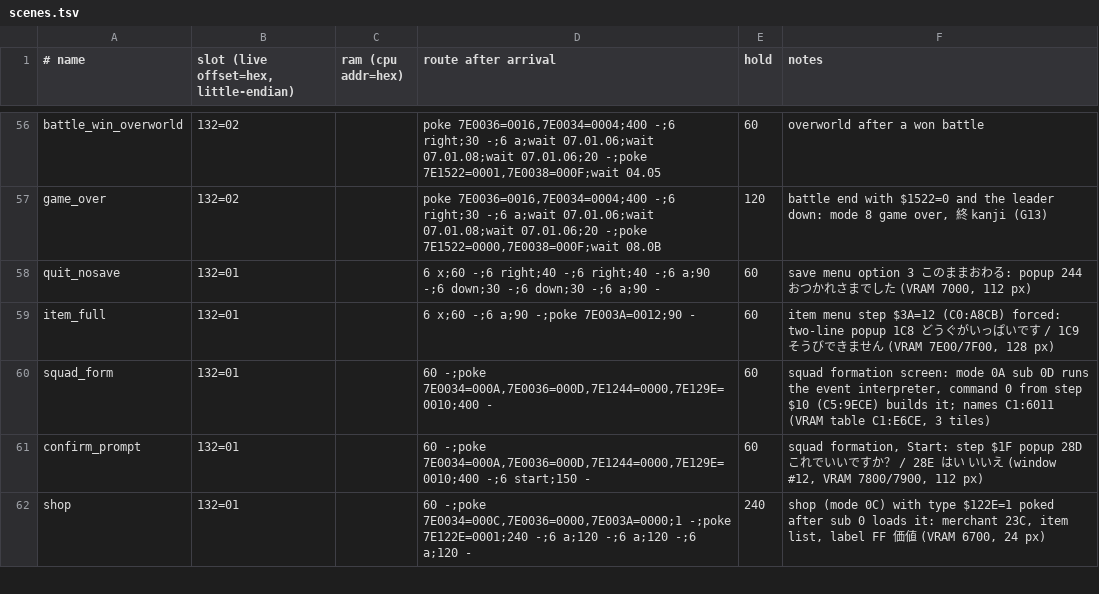
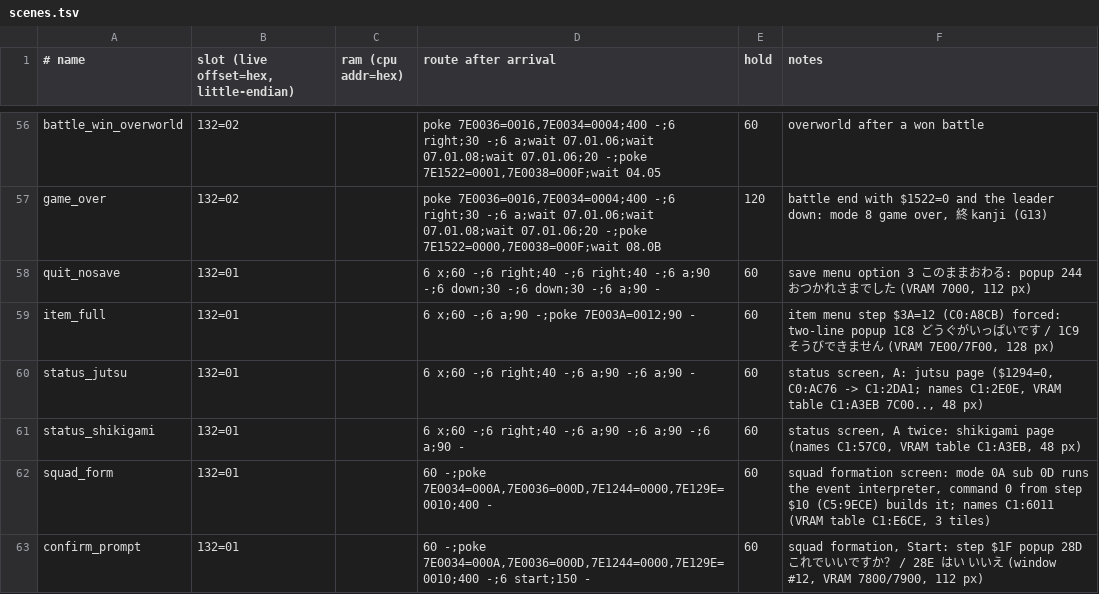
Before and after one commit to minhnhattonthat/heian-fuuunden-en, a TSV file: tools/debug/scenes.tsv, drawn as a sheet; only a part is shown, gaps mark what is left out; the shorter side is filled out with more unchanged rows.

```diff
--- a/tools/debug/scenes.tsv
+++ b/tools/debug/scenes.tsv
@@ -59,2 +59,4 @@ quit_nosave	132=01		6 x;60 -;6 right;40 -;6 right;40 -;6 a;90 -;6 down;30 -;6 do
 item_full	132=01		6 x;60 -;6 a;90 -;poke 7E003A=0012;90 -	60	item menu step $3A=12 (C0:A8CB) forced: two-line popup 1C8 どうぐがいっぱいです / 1C9 そうびできません (VRAM 7E00/7F00, 128 px)
+status_jutsu	132=01		6 x;60 -;6 right;40 -;6 a;90 -;6 a;90 -	60	status screen, A: jutsu page ($1294=0, C0:AC76 -> C1:2DA1; names C1:2E0E, VRAM table C1:A3EB 7C00.., 48 px)
+status_shikigami	132=01		6 x;60 -;6 right;40 -;6 a;90 -;6 a;90 -;6 a;90 -	60	status screen, A twice: shikigami page (names C1:57C0, VRAM table C1:A3EB, 48 px)
 squad_form	132=01		60 -;poke 7E0034=000A,7E0036=000D,7E1244=0000,7E129E=0010;400 -	60	squad formation screen: mode 0A sub 0D runs the event interpreter, command 0 from step $10 (C5:9ECE) builds it; names C1:6011 (VRAM table C1:E6CE, 3 tiles)
```
Also changed, not shown: 2 other files.
